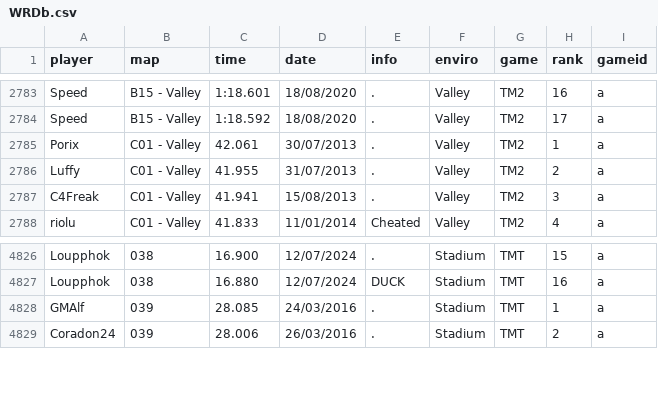
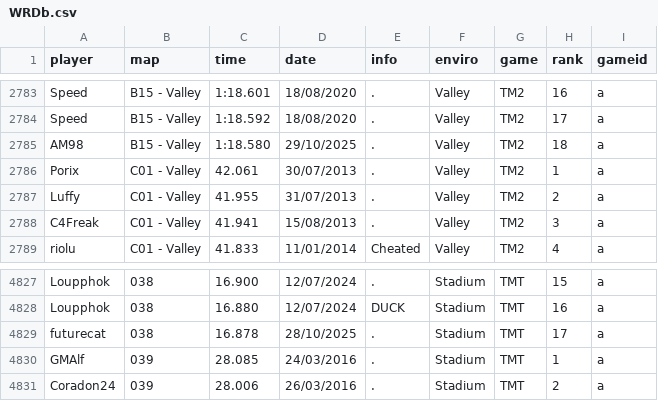
Before and after one commit to Loupphok/TWRC, a CSV file: data/WRDb.csv, drawn as a sheet; only a part is shown, gaps mark what is left out; the diff names each change by its address in the sheet, - before the commit and + after, or states it on an @@ line.

Commit message:
Update WRDb.csv

```diff
--- a/data/WRDb.csv
+++ b/data/WRDb.csv
+row 2785: AM98 | B15 - Valley | 1:18.580 | 29/10/2025 | . | Valley | TM2 | 18 | a
+row 4829: futurecat | 038 | 16.878 | 28/10/2025 | . | Stadium | TMT | 17 | a
```
